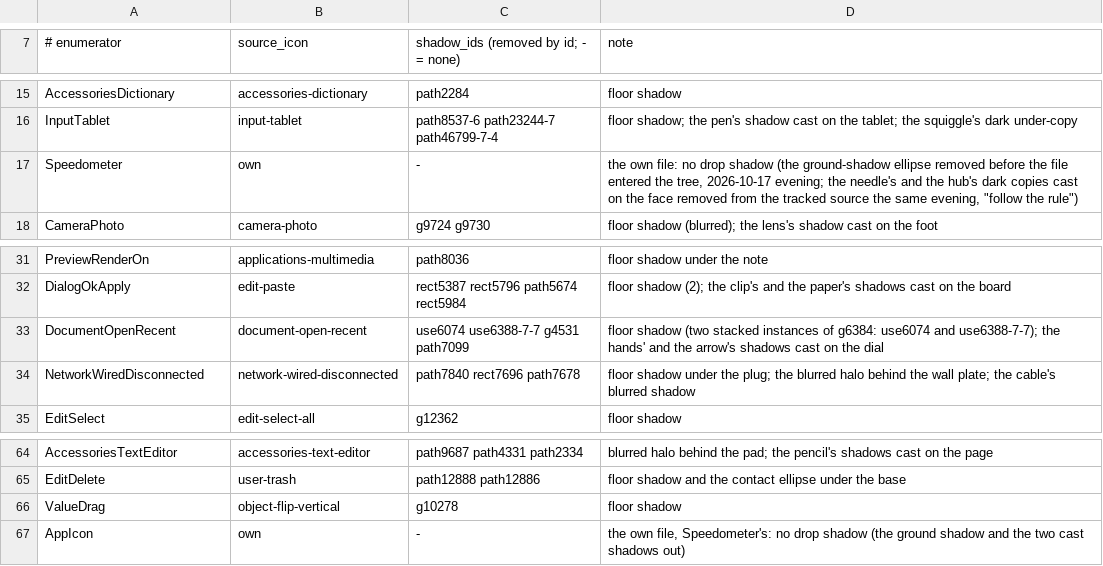
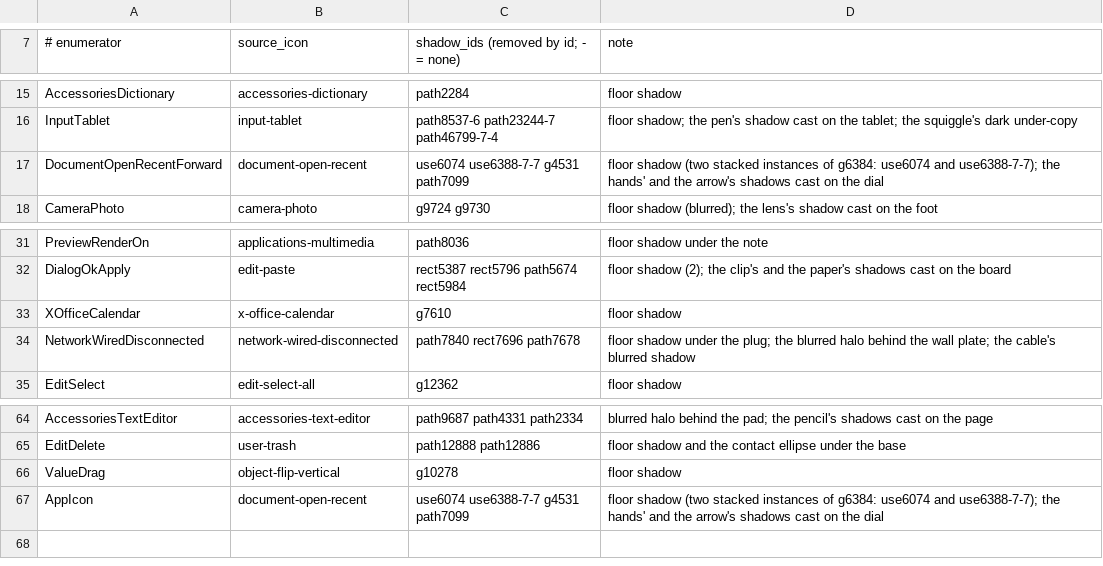
Before and after one commit to warptempo/warptempo_gui, a TSV file: tools/icon_set_adwaita_322/shadows.tsv, drawn as a sheet; only a part is shown, gaps mark what is left out.

Commit message:
Warp wears the history clock with its arrow turned forward; History the calendar again; the speedometer retired
Warp's glyph and the program icon (architect 2026-10-17 late evening, on laptop
sheets tmp/warp_clock/, tile AW3: "two headed isn't working. implement AW3, use
calendar for history"): 3.22's document-open-recent, the clock whose digits the set
already outlines in Liberation Sans Bold, with its back arrow g7109 MIRRORED about
the hub's vertical axis by one transform (matrix(-1,0,0,1,1440,0), the hub at x 720
of layer16's space) so it runs clockwise from 12 toward 3; the hands 3:00 as drawn,
nothing else changed. His reason: the counterclockwise arrow "denotes slowdown",
the rarer act - "most commonly I'm going to want to speed up audio ... the quality
is just better when you speed up audio with this algorithm". The set's new derived
seat DocumentOpenRecentForward.svg, the `text-to-outlines-forward` treatment of
build_set.py (text_to_paths then mirror_arrow, one notice naming both files);
AppIcon the same file byte for byte, gen_app_icon.sh re-run (the foregrounds
changed, the backgrounds not). The built file renders identically to the mock of
record (resvg at 240 and 480 px, cmp identical); shift (0.1, 1.0), the clock's.

Not taken on the way: the arrow two-headed with both tails fading at 12, the pair
with tails a quarter apart turned round the clock in 45-degree steps, the hands
moved to 9:00 / 6:00 / 12:00, the solid two-headed arc (removed from the sheet at
his word); each a line in closed_questions.md.

History (Toggle History View, `h`) wears x-office-calendar again, exactly as the set
shipped it at 36e1ac09 (XOfficeCalendar, floor shadow g7610 removed; cmp identical
to that commit's file; shift (0.0, 2.9)); the plain clock DocumentOpenRecent.svg
leaves the set with it.

The speedometer (5198ed92, the evening's own file) retired the same night: the own
file, the own/ folder, the asset and build_set.py's `own` treatment removed - the
set is Adwaita 3.22's drawings alone, NO OWN FILE, 60 files. icons.h, the roster
rows in paint_handler.cpp, icon_shifts.inc regenerated, the set's and the tool's
READMEs, the app-icon script and README, the Android comments, INSTALL.md, the root
README, closed_questions.md (four new lines, the speedometer / clock / calendar
lines amended, owners re-pointed), CLAUDE.md's four clauses. Opus coder; no codex
round (data and a rename).

```diff
--- a/tools/icon_set_adwaita_322/shadows.tsv
+++ b/tools/icon_set_adwaita_322/shadows.tsv
@@ -16,3 +16,3 @@ AccessoriesDictionary	accessories-dictionary	path2284	floor shadow
 InputTablet	input-tablet	path8537-6 path23244-7 path46799-7-4	floor shadow; the pen's shadow cast on the tablet; the squiggle's dark under-copy
-Speedometer	own	-	the own file: no drop shadow (the ground-shadow ellipse removed before the file entered the tree, 2026-10-17 evening; the needle's and the hub's dark copies cast on the face removed from the tracked source the same evening, "follow the rule")
+DocumentOpenRecentForward	document-open-recent	use6074 use6388-7-7 g4531 path7099	floor shadow (two stacked instances of g6384: use6074 and use6388-7-7); the hands' and the arrow's shadows cast on the dial
 CameraPhoto	camera-photo	g9724 g9730	floor shadow (blurred); the lens's shadow cast on the foot
@@ -32,3 +32,3 @@ PreviewRenderOn	applications-multimedia	path8036	floor shadow under the note
 DialogOkApply	edit-paste	rect5387 rect5796 path5674 rect5984	floor shadow (2); the clip's and the paper's shadows cast on the board
-DocumentOpenRecent	document-open-recent	use6074 use6388-7-7 g4531 path7099	floor shadow (two stacked instances of g6384: use6074 and use6388-7-7); the hands' and the arrow's shadows cast on the dial
+XOfficeCalendar	x-office-calendar	g7610	floor shadow
 NetworkWiredDisconnected	network-wired-disconnected	path7840 rect7696 path7678	floor shadow under the plug; the blurred halo behind the wall plate; the cable's blurred shadow
@@ -66,2 +66,2 @@ EditDelete	user-trash	path12888 path12886	floor shadow and the contact ellipse u
 ValueDrag	object-flip-vertical	g10278	floor shadow
-AppIcon	own	-	the own file, Speedometer's: no drop shadow (the ground shadow and the two cast shadows out)
+AppIcon	document-open-recent	use6074 use6388-7-7 g4531 path7099	floor shadow (two stacked instances of g6384: use6074 and use6388-7-7); the hands' and the arrow's shadows cast on the dial
```
Also changed, not shown: tools/icon_set_adwaita_322/mapping.tsv, 27 other files.
